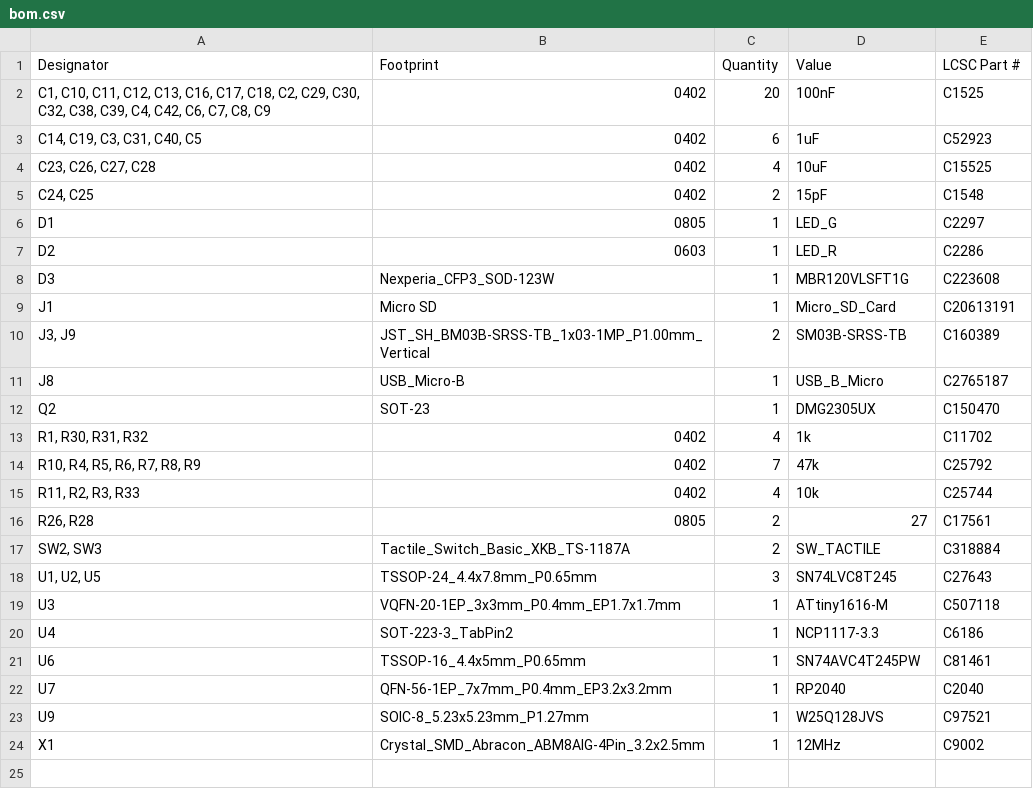
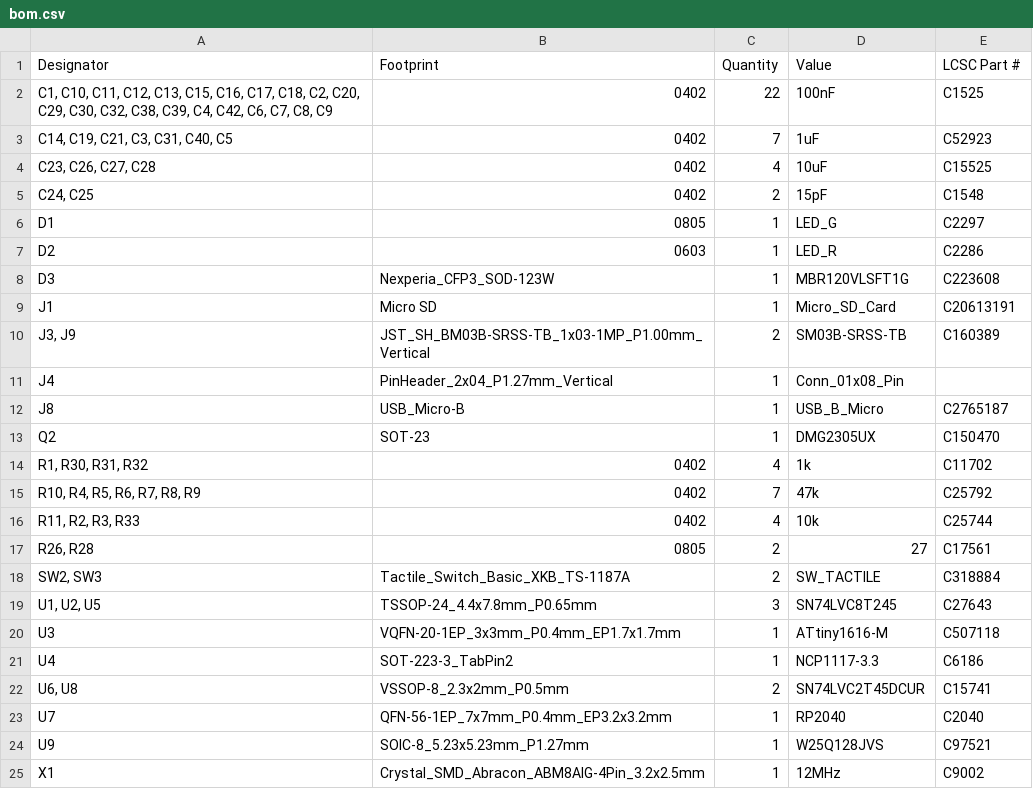
Before and after one commit to bleroy/3d-junkyard, a CSV file: DecentCart/DecentCart2040/production/bom.csv, drawn as a sheet.

```diff
--- a/DecentCart/DecentCart2040/production/bom.csv
+++ b/DecentCart/DecentCart2040/production/bom.csv
@@ -1,4 +1,4 @@
 Designator,Footprint,Quantity,Value,LCSC Part #
-"C1, C10, C11, C12, C13, C16, C17, C18, C2, C29, C30, C32, C38, C39, C4, C42, C6, C7, C8, C9",0402,20,100nF,C1525
-"C14, C19, C3, C31, C40, C5",0402,6,1uF,C52923
+"C1, C10, C11, C12, C13, C15, C16, C17, C18, C2, C20, C29, C30, C32, C38, C39, C4, C42, C6, C7, C8, C9",0402,22,100nF,C1525
+"C14, C19, C21, C3, C31, C40, C5",0402,7,1uF,C52923
 "C23, C26, C27, C28",0402,4,10uF,C15525
@@ -10,2 +10,3 @@ J1,Micro SD,1,Micro_SD_Card,C20613191
 "J3, J9",JST_SH_BM03B-SRSS-TB_1x03-1MP_P1.00mm_Vertical,2,SM03B-SRSS-TB,C160389
+J4,PinHeader_2x04_P1.27mm_Vertical,1,Conn_01x08_Pin,
 J8,USB_Micro-B,1,USB_B_Micro,C2765187
@@ -20,3 +21,3 @@ U3,VQFN-20-1EP_3x3mm_P0.4mm_EP1.7x1.7mm,1,ATtiny1616-M,C507118
 U4,SOT-223-3_TabPin2,1,NCP1117-3.3,C6186
-U6,TSSOP-16_4.4x5mm_P0.65mm,1,SN74AVC4T245PW,C81461
+"U6, U8",VSSOP-8_2.3x2mm_P0.5mm,2,SN74LVC2T45DCUR,C15741
 U7,QFN-56-1EP_7x7mm_P0.4mm_EP3.2x3.2mm,1,RP2040,C2040
```
Also changed, not shown: DecentCart/DecentCart2040/production/designators.csv, DecentCart/DecentCart2040/production/positions.csv, 8 other files.
